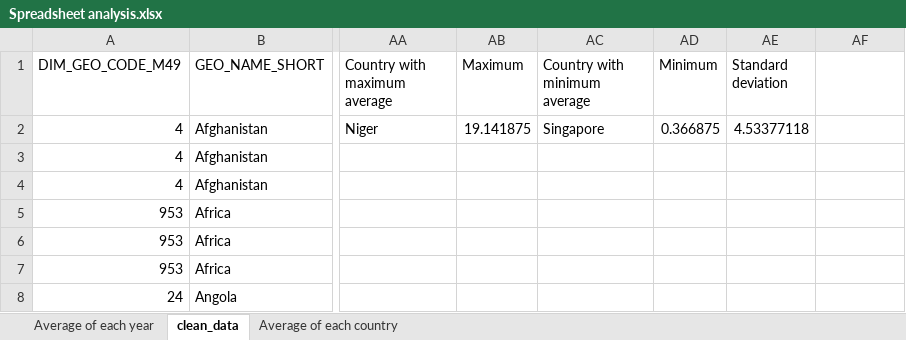
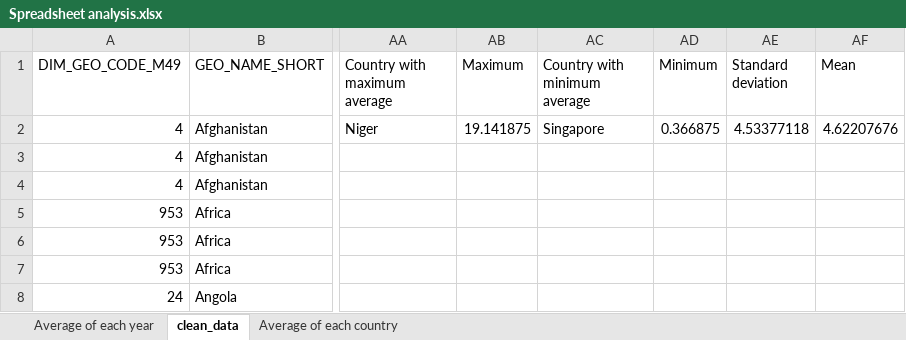
Before and after one commit to dbdesign-students-spring2024/3-spreadsheet-analysis-Ruojin-song, an Excel workbook: data/Spreadsheet analysis.xlsx, sheet clean_data, drawn as a sheet; only a part is shown, gaps mark what is left out; values as stored, in another font and other column widths than the file's, no borders; charts and pictures not drawn; the diff names each change by its address in the sheet, - before the commit and + after, or states it on an @@ line.

Commit message:
Finished Assignment

```diff
--- a/data/Spreadsheet analysis.xlsx (sheet clean_data)
+++ b/data/Spreadsheet analysis.xlsx (sheet clean_data)
-AF1: (empty)
+AF1: Mean
-AF2 (Mean): (empty)
+AF2 (Mean): 4.62207676
```
Also changed, not shown: charts or pictures.
